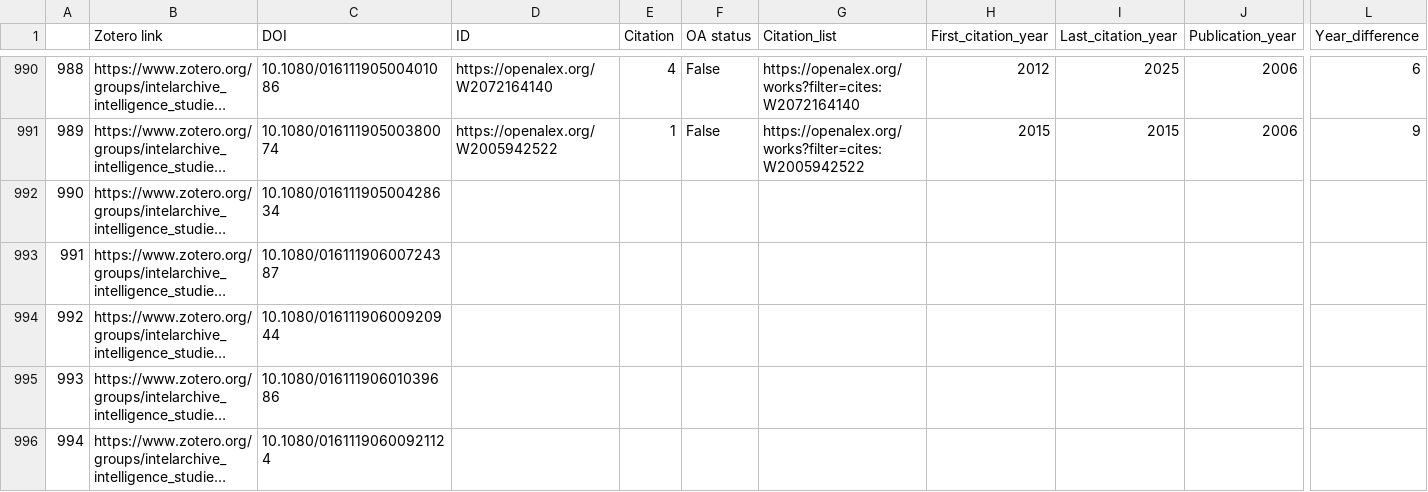
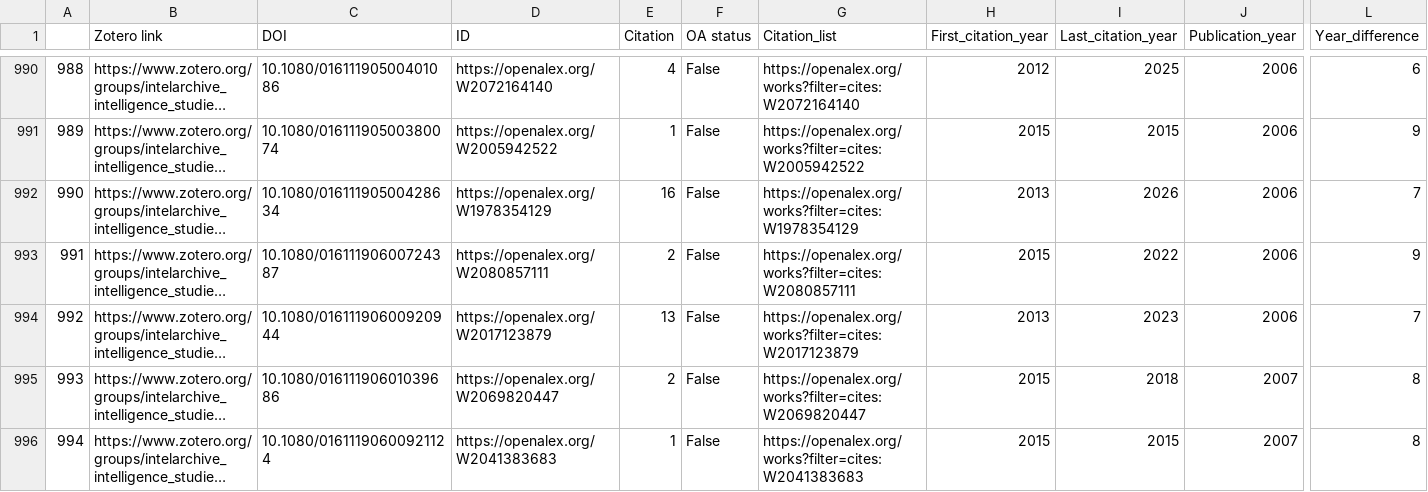
Before and after one commit to yusufaliozkan/clone-zotero-intelligence-bibliography, a CSV file: citations.csv, drawn as a sheet; only a part is shown, gaps mark what is left out; long unchanged cells end in …; the diff covers the shown part only; the diff names each change by its address in the sheet, - before the commit and + after, or states it on an @@ line.

Commit message:
Update Zotero data

```diff
--- a/citations.csv
+++ b/citations.csv
-D992 (ID): (empty)
+D992 (ID): https://openalex.org/W1978354129
-E992 (Citation): (empty)
+E992 (Citation): 16
-F992:F996 (OA status): (empty)
+F992:F996 (OA status): False
-G992 (Citation_list): (empty)
+G992 (Citation_list): https://openalex.org/works?filter=cites:W1978354129
-H992 (First_citation_year): (empty)
+H992 (First_citation_year): 2013
-I992 (Last_citation_year): (empty)
+I992 (Last_citation_year): 2026
-J992:J994 (Publication_year): (empty)
+J992:J994 (Publication_year): 2006
-L992 (Year_difference): (empty)
+L992 (Year_difference): 7
-D993 (ID): (empty)
+D993 (ID): https://openalex.org/W2080857111
-E993 (Citation): (empty)
+E993 (Citation): 2
-G993 (Citation_list): (empty)
+G993 (Citation_list): https://openalex.org/works?filter=cites:W2080857111
-H993 (First_citation_year): (empty)
+H993 (First_citation_year): 2015
-I993 (Last_citation_year): (empty)
+I993 (Last_citation_year): 2022
-L993 (Year_difference): (empty)
+L993 (Year_difference): 9
-D994 (ID): (empty)
+D994 (ID): https://openalex.org/W2017123879
-E994 (Citation): (empty)
+E994 (Citation): 13
-G994 (Citation_list): (empty)
+G994 (Citation_list): https://openalex.org/works?filter=cites:W2017123879
-H994 (First_citation_year): (empty)
+H994 (First_citation_year): 2013
-I994 (Last_citation_year): (empty)
+I994 (Last_citation_year): 2023
-L994 (Year_difference): (empty)
+L994 (Year_difference): 7
-D995 (ID): (empty)
+D995 (ID): https://openalex.org/W2069820447
-E995 (Citation): (empty)
+E995 (Citation): 2
-G995 (Citation_list): (empty)
+G995 (Citation_list): https://openalex.org/works?filter=cites:W2069820447
-H995:H996 (First_citation_year): (empty)
+H995:H996 (First_citation_year): 2015
-I995 (Last_citation_year): (empty)
+I995 (Last_citation_year): 2018
-J995:J996 (Publication_year): (empty)
+J995:J996 (Publication_year): 2007
-L995:L996 (Year_difference): (empty)
+L995:L996 (Year_difference): 8
-D996 (ID): (empty)
+D996 (ID): https://openalex.org/W2041383683
-E996 (Citation): (empty)
+E996 (Citation): 1
-G996 (Citation_list): (empty)
+G996 (Citation_list): https://openalex.org/works?filter=cites:W2041383683
-I996 (Last_citation_year): (empty)
+I996 (Last_citation_year): 2015
```
Also changed, not shown: 38 edited cells elsewhere in this file.
